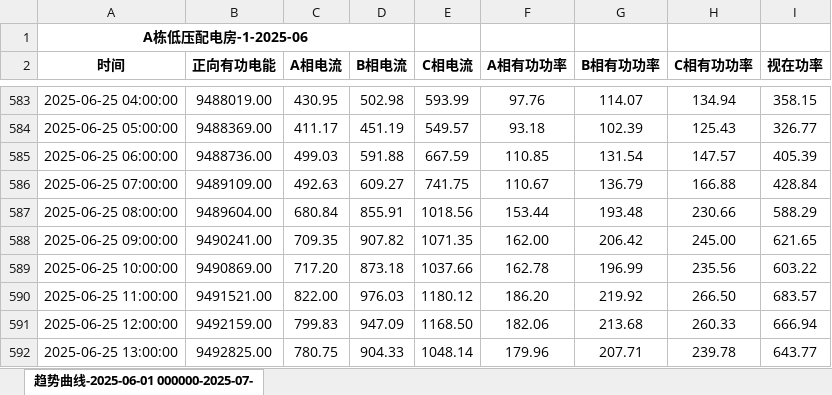
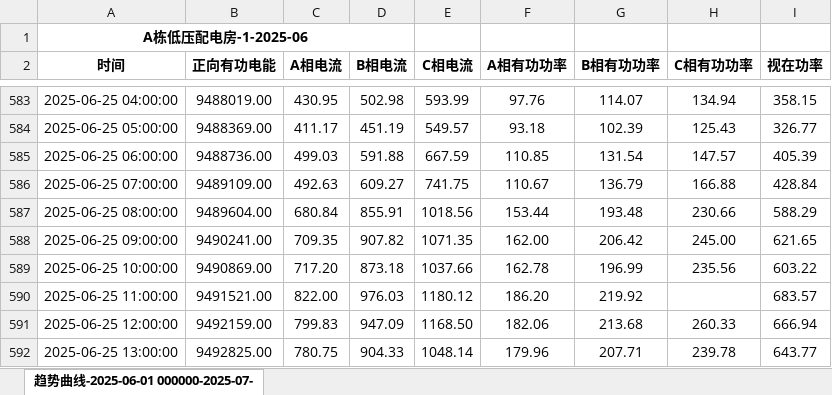
Before and after one commit to lsx680/0714, an Excel workbook: 用电数据.xlsx, sheet 趋势曲线-2025-06-01 000000-2025-07-, drawn as a sheet; only a part is shown, gaps mark what is left out; values as stored, in another font and other column widths than the file's, no borders; the diff covers the shown part only; the diff names each change by its address in the sheet, - before the commit and + after, or states it on an @@ line.

```diff
--- a/用电数据.xlsx (sheet 趋势曲线-2025-06-01 000000-2025-07-)
+++ b/用电数据.xlsx (sheet 趋势曲线-2025-06-01 000000-2025-07-)
-H590 (C相有功功率): 266.50
+H590 (C相有功功率): (empty)
```
Also changed, not shown: 12 edited cells elsewhere in this sheet, 1 other file.
